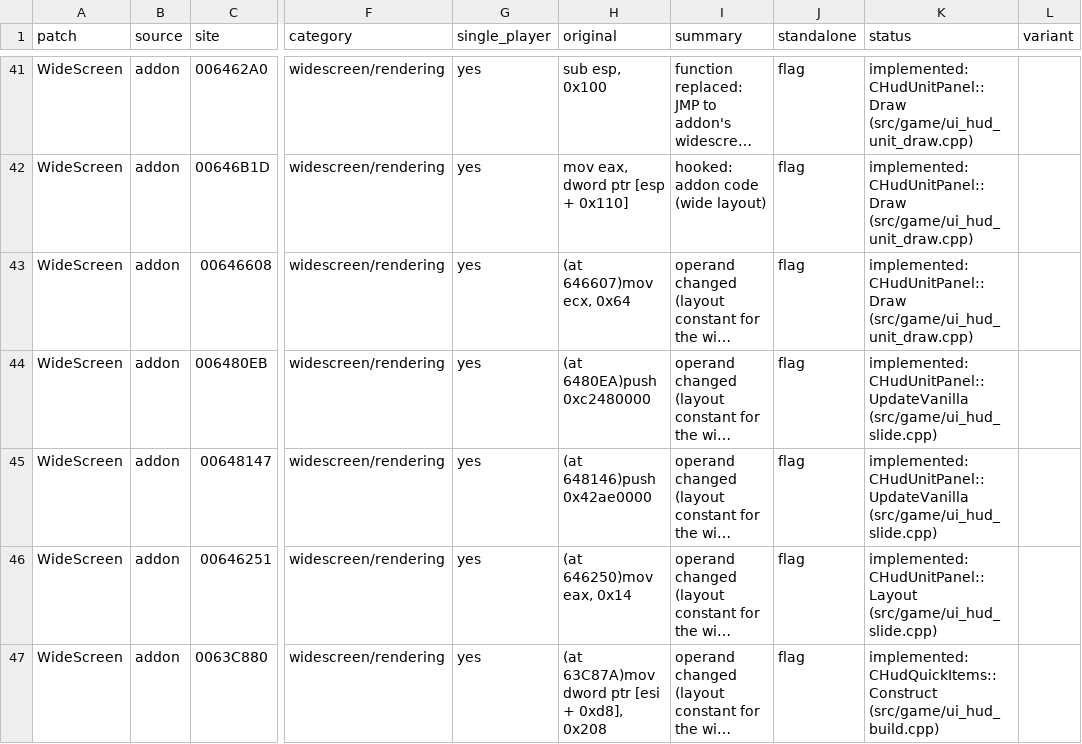
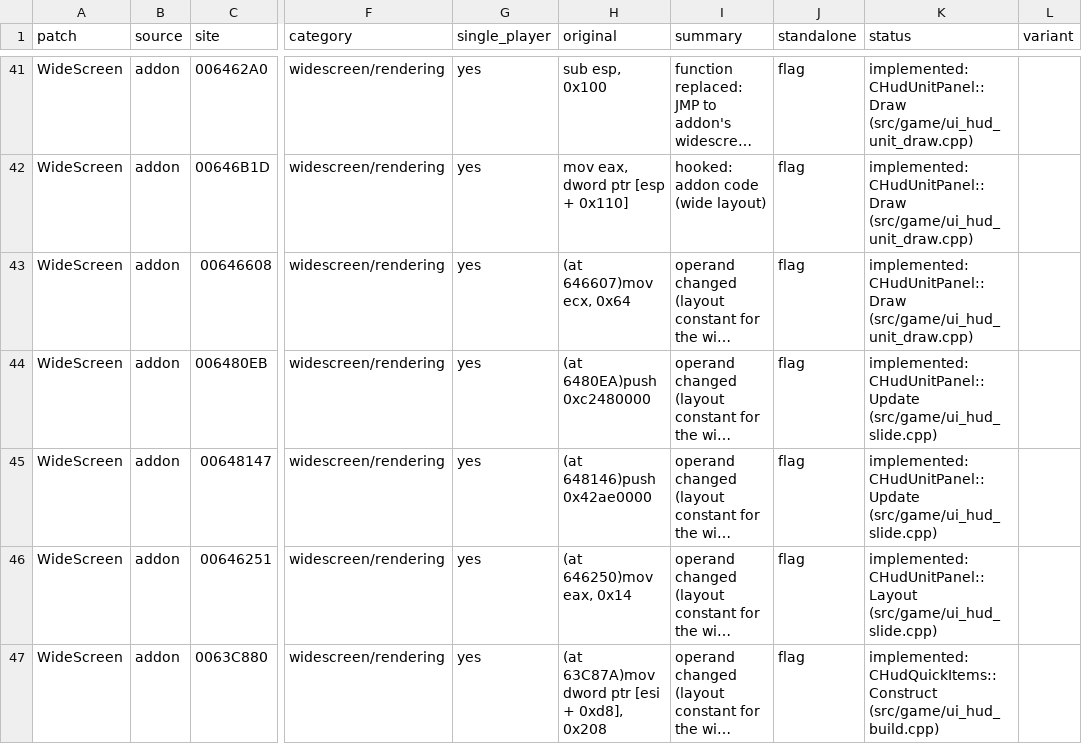
Before and after one commit to DoctorGester/ei-rebuild, a CSV file: config/rebirth_patches.csv, drawn as a sheet; only a part is shown, gaps mark what is left out; long unchanged cells end in …; the diff covers the shown part only; the diff names each change by its address in the sheet, - before the commit and + after, or states it on an @@ line.

```diff
--- a/config/rebirth_patches.csv
+++ b/config/rebirth_patches.csv
-K44:K45 (status): implemented: CHudUnitPanel::UpdateVanilla (src/game/ui_hud_slide.cpp)
+K44:K45 (status): implemented: CHudUnitPanel::Update (src/game/ui_hud_slide.cpp)
```
Also changed, not shown: 18 edited cells elsewhere in this file, 41 other files.
